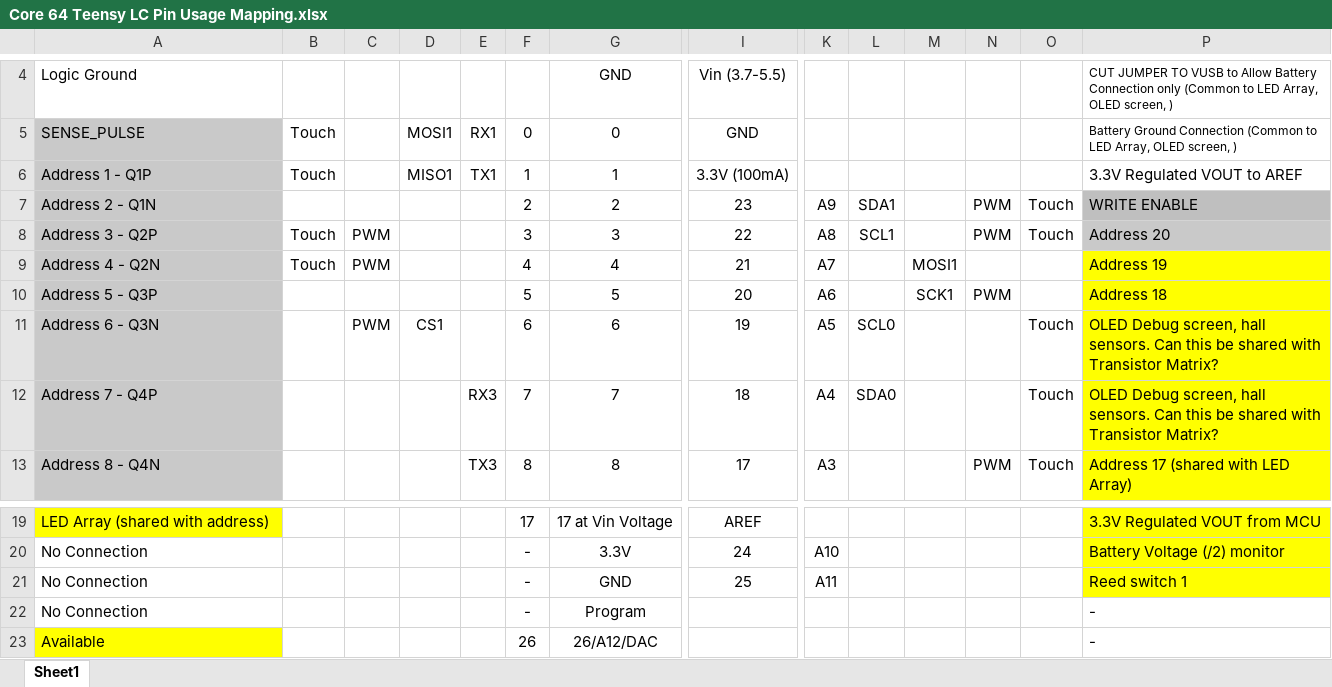
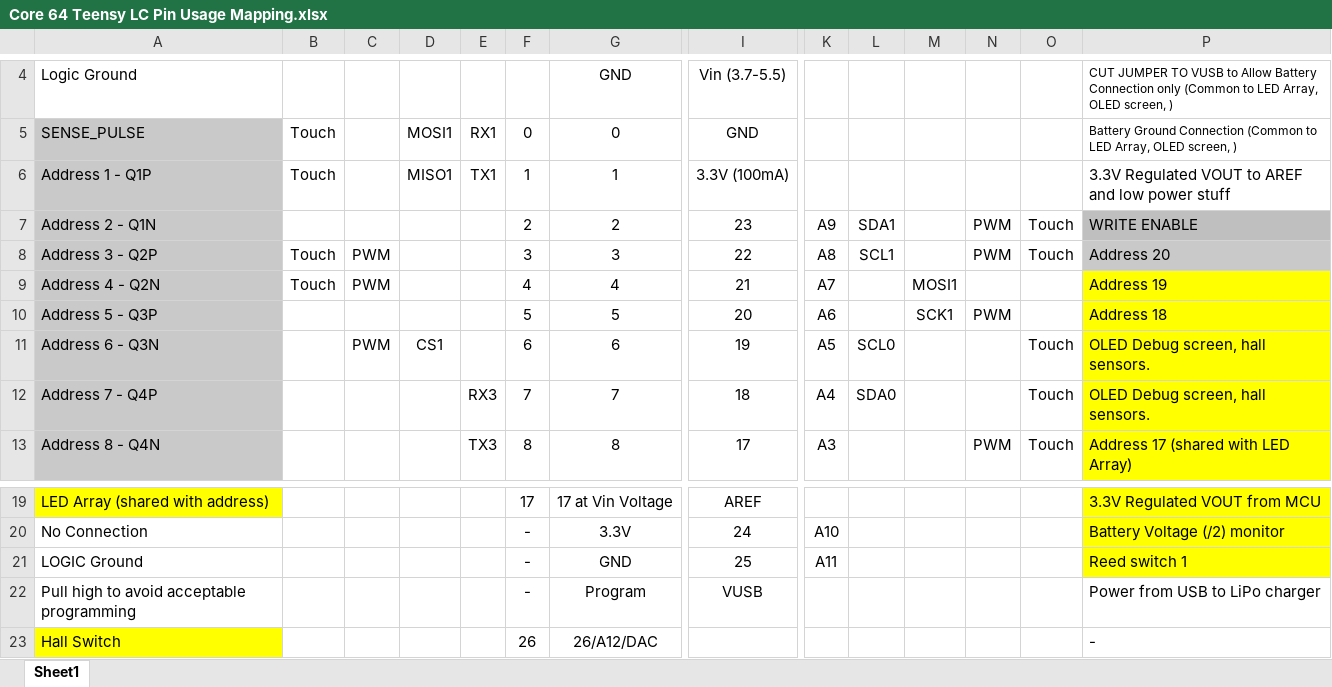
Before and after one commit to ageppert/Core-64-Interactive-Core-Memory-Badge, an Excel workbook: Electronic Design/Core 64 Teensy LC Pin Usage Mapping.xlsx, sheet Sheet1, drawn as a sheet; only a part is shown, gaps mark what is left out; values as stored, in another font and other column widths than the file's, no borders; charts and pictures not drawn; removed rows and columns are numbered as before the commit, all else as after; rows hold the shown columns only; the diff names each change by its address in the sheet, - before the commit and + after, or states it on an @@ line.

```diff
--- a/Electronic Design/Core 64 Teensy LC Pin Usage Mapping.xlsx (sheet Sheet1)
+++ b/Electronic Design/Core 64 Teensy LC Pin Usage Mapping.xlsx (sheet Sheet1)
-P6: 3.3V Regulated VOUT to AREF
+P6: 3.3V Regulated VOUT to AREF and low power stuff
-P11:P12: …hall sensors. Can this be shared with Transistor Matrix?
+P11:P12: …hall sensors.
-A21: No Connection
+A21: LOGIC Ground
-row 22: No Connection |  |  |  |  | - | Program |  |  |  |  |  |  | -
+row 22: Pull high to avoid acceptable programming |  |  |  |  | - | Program | VUSB |  |  |  |  |  | Power from USB to LiPo charger
-A23: Available
+A23: Hall Switch
```
Also changed, not shown: 19 other files.
